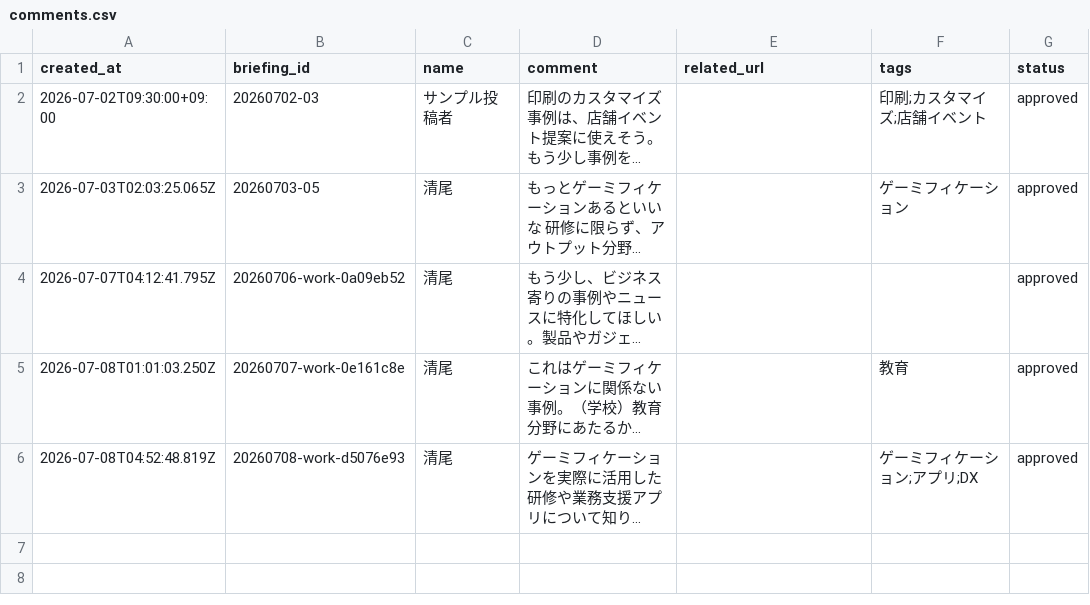
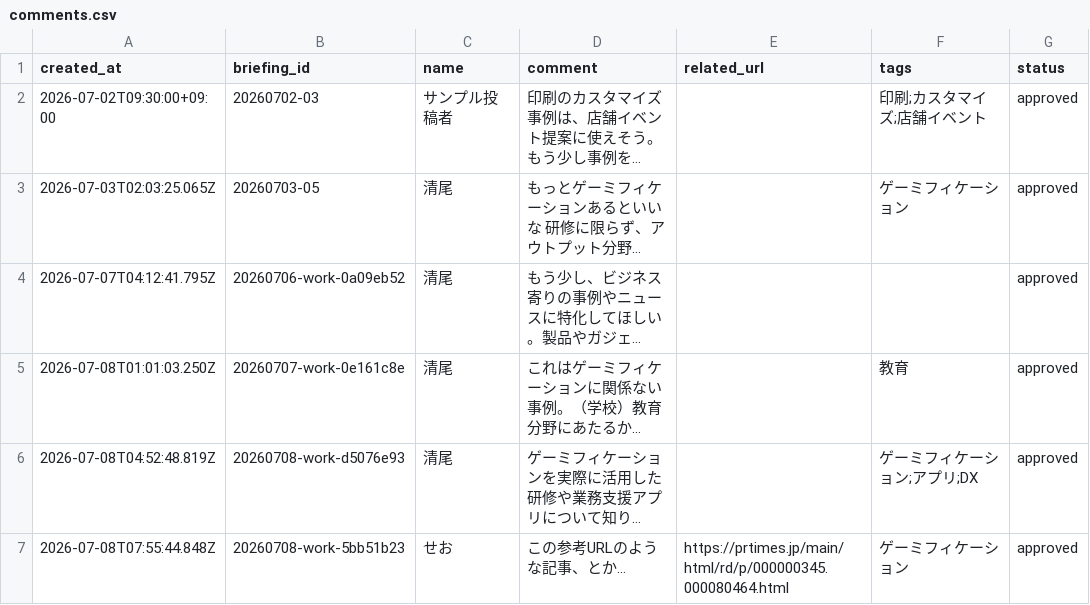
Before and after one commit to Hazuki-seo/Daily-Briefing-Board, a CSV file: data/comments.csv, drawn as a sheet; long unchanged cells end in …; the diff names each change by its address in the sheet, - before the commit and + after, or states it on an @@ line.

Commit message:
Add news comment 2026-07-08T07:55:45.197Z

```diff
--- a/data/comments.csv
+++ b/data/comments.csv
+row 7: 2026-07-08T07:55:44.848Z | 20260708-work-5bb51b23 | せお | この参考URLのような記事、とか… | https://prtimes.jp/main/html/rd/p/000000345.000080464.html | ゲーミフィケーション | approved
```
